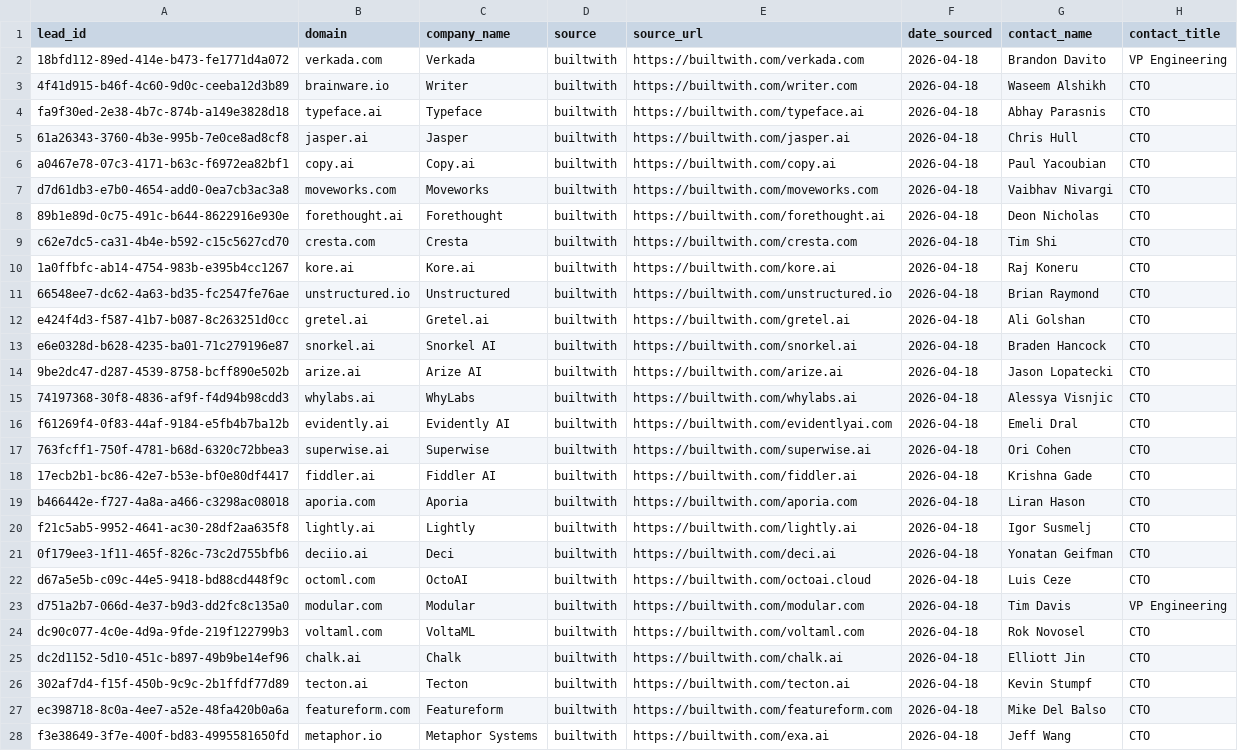
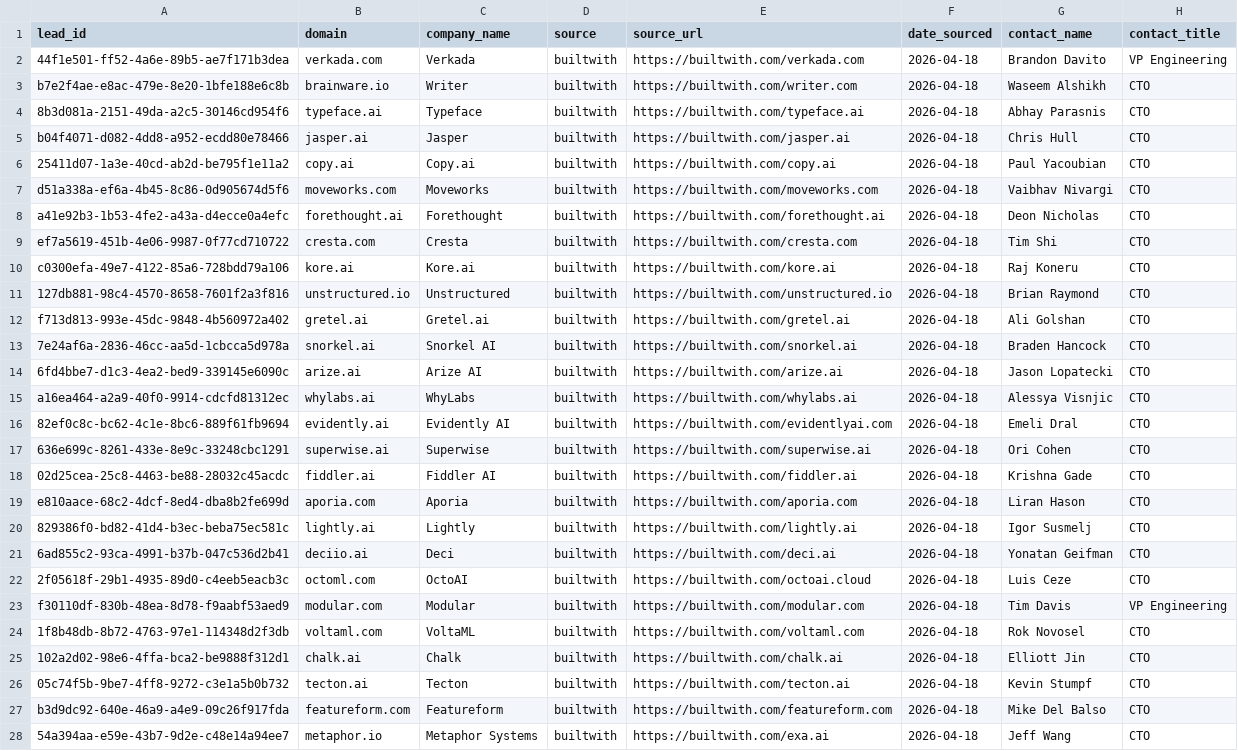
Before and after one commit to aayush2724/LeadForge, a CSV file: data/raw/aayush_normalized.csv, drawn as a sheet; only a part is shown; the diff covers the shown part only; the diff names each change by its address in the sheet, - before the commit and + after, or states it on an @@ line.

Commit message:
fix: resolve DeprecationWarning and update pipeline data

```diff
--- a/data/raw/aayush_normalized.csv
+++ b/data/raw/aayush_normalized.csv
-A2 (lead_id): 18bfd112-89ed-414e-b473-fe1771d4a072
+A2 (lead_id): 44f1e501-ff52-4a6e-89b5-ae7f171b3dea
-A3 (lead_id): 4f41d915-b46f-4c60-9d0c-ceeba12d3b89
+A3 (lead_id): b7e2f4ae-e8ac-479e-8e20-1bfe188e6c8b
-A4 (lead_id): fa9f30ed-2e38-4b7c-874b-a149e3828d18
+A4 (lead_id): 8b3d081a-2151-49da-a2c5-30146cd954f6
-A5 (lead_id): 61a26343-3760-4b3e-995b-7e0ce8ad8cf8
+A5 (lead_id): b04f4071-d082-4dd8-a952-ecdd80e78466
-A6 (lead_id): a0467e78-07c3-4171-b63c-f6972ea82bf1
+A6 (lead_id): 25411d07-1a3e-40cd-ab2d-be795f1e11a2
-A7 (lead_id): d7d61db3-e7b0-4654-add0-0ea7cb3ac3a8
+A7 (lead_id): d51a338a-ef6a-4b45-8c86-0d905674d5f6
-A8 (lead_id): 89b1e89d-0c75-491c-b644-8622916e930e
+A8 (lead_id): a41e92b3-1b53-4fe2-a43a-d4ecce0a4efc
-A9 (lead_id): c62e7dc5-ca31-4b4e-b592-c15c5627cd70
+A9 (lead_id): ef7a5619-451b-4e06-9987-0f77cd710722
-A10 (lead_id): 1a0ffbfc-ab14-4754-983b-e395b4cc1267
+A10 (lead_id): c0300efa-49e7-4122-85a6-728bdd79a106
-A11 (lead_id): 66548ee7-dc62-4a63-bd35-fc2547fe76ae
+A11 (lead_id): 127db881-98c4-4570-8658-7601f2a3f816
-A12 (lead_id): e424f4d3-f587-41b7-b087-8c263251d0cc
+A12 (lead_id): f713d813-993e-45dc-9848-4b560972a402
-A13 (lead_id): e6e0328d-b628-4235-ba01-71c279196e87
+A13 (lead_id): 7e24af6a-2836-46cc-aa5d-1cbcca5d978a
-A14 (lead_id): 9be2dc47-d287-4539-8758-bcff890e502b
+A14 (lead_id): 6fd4bbe7-d1c3-4ea2-bed9-339145e6090c
-A15 (lead_id): 74197368-30f8-4836-af9f-f4d94b98cdd3
+A15 (lead_id): a16ea464-a2a9-40f0-9914-cdcfd81312ec
-A16 (lead_id): f61269f4-0f83-44af-9184-e5fb4b7ba12b
+A16 (lead_id): 82ef0c8c-bc62-4c1e-8bc6-889f61fb9694
-A17 (lead_id): 763fcff1-750f-4781-b68d-6320c72bbea3
+A17 (lead_id): 636e699c-8261-433e-8e9c-33248cbc1291
-A18 (lead_id): 17ecb2b1-bc86-42e7-b53e-bf0e80df4417
+A18 (lead_id): 02d25cea-25c8-4463-be88-28032c45acdc
-A19 (lead_id): b466442e-f727-4a8a-a466-c3298ac08018
+A19 (lead_id): e810aace-68c2-4dcf-8ed4-dba8b2fe699d
-A20 (lead_id): f21c5ab5-9952-4641-ac30-28df2aa635f8
+A20 (lead_id): 829386f0-bd82-41d4-b3ec-beba75ec581c
-A21 (lead_id): 0f179ee3-1f11-465f-826c-73c2d755bfb6
+A21 (lead_id): 6ad855c2-93ca-4991-b37b-047c536d2b41
-A22 (lead_id): d67a5e5b-c09c-44e5-9418-bd88cd448f9c
+A22 (lead_id): 2f05618f-29b1-4935-89d0-c4eeb5eacb3c
-A23 (lead_id): d751a2b7-066d-4e37-b9d3-dd2fc8c135a0
+A23 (lead_id): f30110df-830b-48ea-8d78-f9aabf53aed9
-A24 (lead_id): dc90c077-4c0e-4d9a-9fde-219f122799b3
+A24 (lead_id): 1f8b48db-8b72-4763-97e1-114348d2f3db
-A25 (lead_id): dc2d1152-5d10-451c-b897-49b9be14ef96
+A25 (lead_id): 102a2d02-98e6-4ffa-bca2-be9888f312d1
-A26 (lead_id): 302af7d4-f15f-450b-9c9c-2b1ffdf77d89
+A26 (lead_id): 05c74f5b-9be7-4ff8-9272-c3e1a5b0b732
-A27 (lead_id): ec398718-8c0a-4ee7-a52e-48fa420b0a6a
+A27 (lead_id): b3d9dc92-640e-46a9-a4e9-09c26f917fda
-A28 (lead_id): f3e38649-3f7e-400f-bd83-4995581650fd
+A28 (lead_id): 54a394aa-e59e-43b7-9d2e-c48e14a94ee7
```
Also changed, not shown: 84 edited cells elsewhere in this file, data/raw/apollo_normalized.csv, data/raw/linkedin_normalized.csv, 7 other files.
